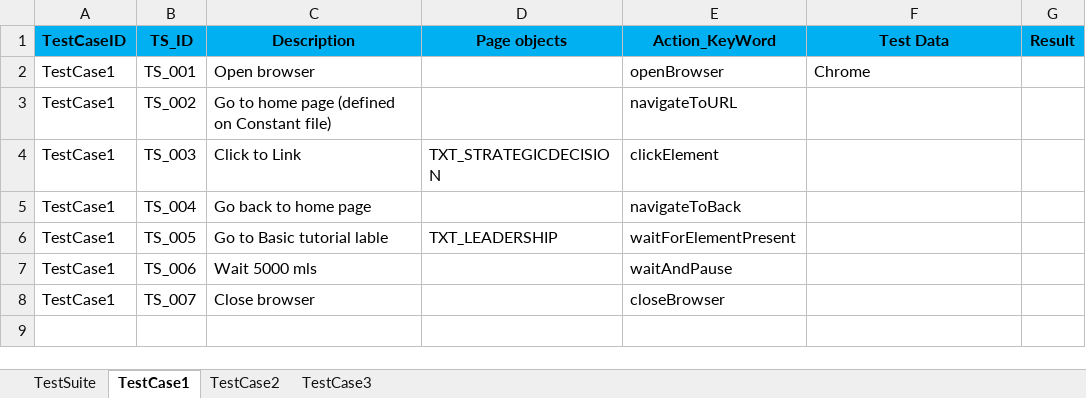
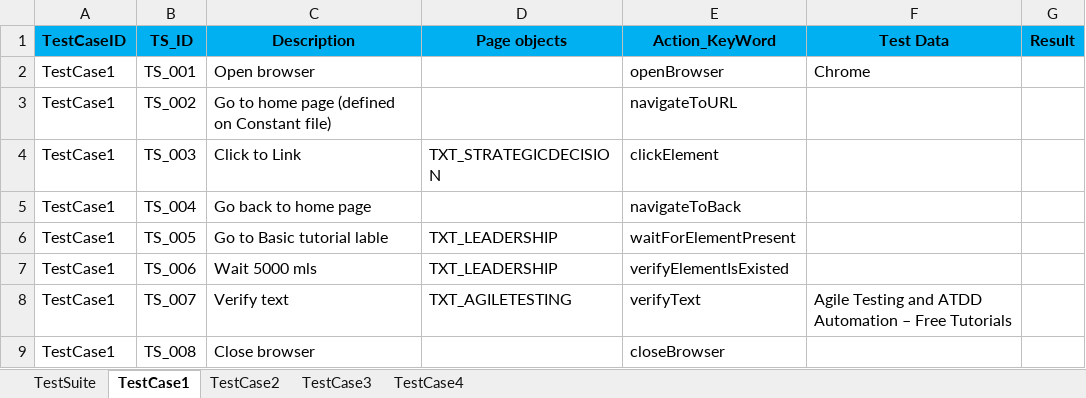
Before and after one commit to josdoaitran/Selenium_HybridFW_Java, an Excel workbook: out/production/KeyWordDriven/testing/dataEngine/TestSuite1.xlsx, sheet TestCase1, drawn as a sheet; values as stored, in another font and other column widths than the file's, no borders; addresses are those after the commit; the diff names each change by its address in the sheet, - before the commit and + after, or states it on an @@ line.

```diff
--- a/out/production/KeyWordDriven/testing/dataEngine/TestSuite1.xlsx (sheet TestCase1)
+++ b/out/production/KeyWordDriven/testing/dataEngine/TestSuite1.xlsx (sheet TestCase1)
+sheet tab: TestCase4
-D7 (Page objects): (empty)
+D7 (Page objects): TXT_LEADERSHIP
-E7 (Action_KeyWord): waitAndPause
+E7 (Action_KeyWord): verifyElementIsExisted
+row 8: TestCase1 | TS_007 | Verify text | TXT_AGILETESTING | verifyText | Agile Testing and ATDD Automation – Free Tutorials
-B9 (TS_ID): TS_007
+B9 (TS_ID): TS_008
```
Also changed, not shown: sheet TestSuite, formulas that keep their value, charts or pictures, out/production/KeyWordDriven/testing/reports/TestResult_TestSuite1.xlsx, src/testing/dataEngine/TestSuite1.xlsx, 17 other files.
